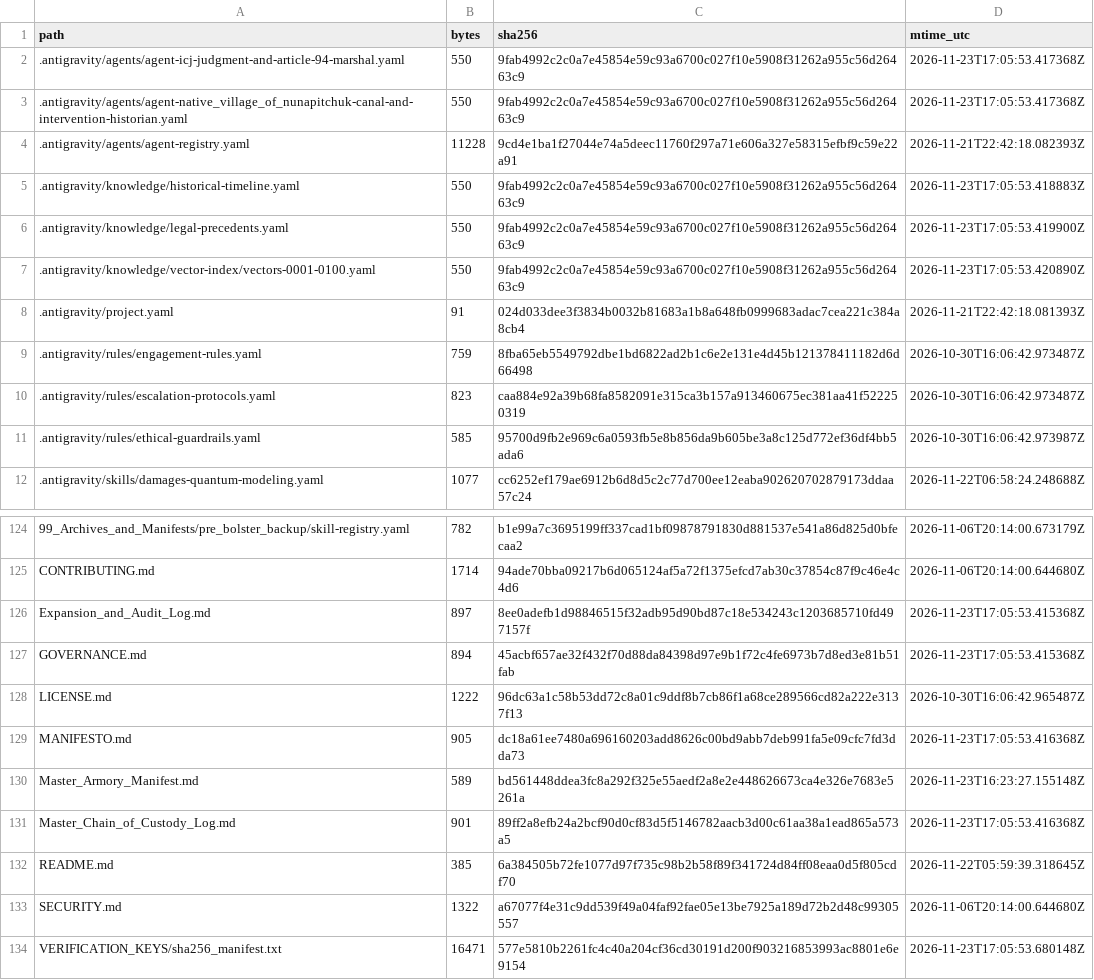
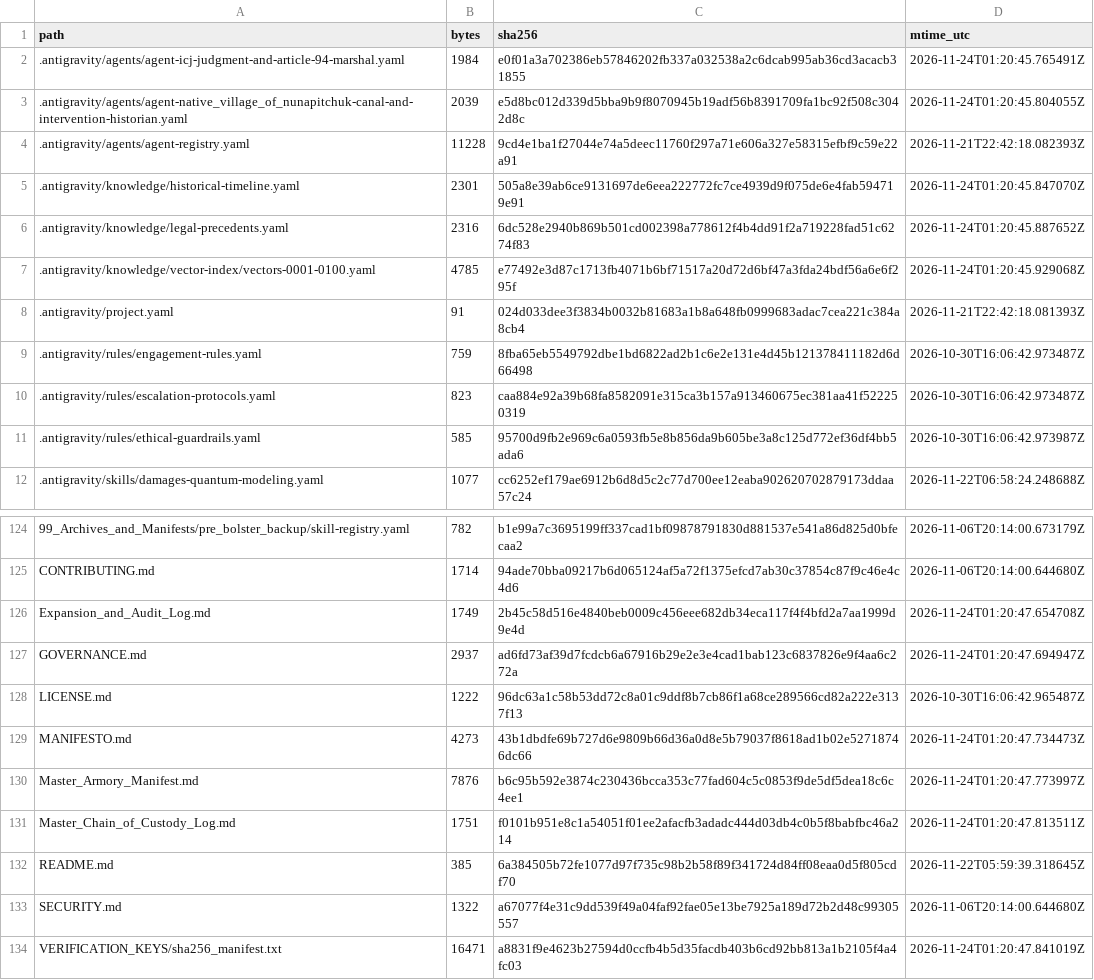
Before and after one commit to GlobalRestitutionAlliance/turtle-island-us-ak-native-village-of-nunapitchuk-master-litigation, a CSV file: 99_Archives_and_Manifests/MANIFEST_SHA256.csv, drawn as a sheet; only a part is shown, gaps mark what is left out; the diff covers the shown part only.

```diff
--- a/99_Archives_and_Manifests/MANIFEST_SHA256.csv
+++ b/99_Archives_and_Manifests/MANIFEST_SHA256.csv
@@ -1,8 +1,8 @@
 path,bytes,sha256,mtime_utc
-.antigravity/agents/agent-icj-judgment-and-article-94-marshal.yaml,550,9fab4992c2c0a7e45854e59c93a6700c027f10e5908f31262a955c56d26463c9,2026-11-23T17:05:53.417368Z
-.antigravity/agents/agent-native_village_of_nunapitchuk-canal-and-intervention-historian.yaml,550,9fab4992c2c0a7e45854e59c93a6700c027f10e5908f31262a955c56d26463c9,2026-11-23T17:05:53.417368Z
+.antigravity/agents/agent-icj-judgment-and-article-94-marshal.yaml,1984,e0f01a3a702386eb57846202fb337a032538a2c6dcab995ab36cd3acacb31855,2026-11-24T01:20:45.765491Z
+.antigravity/agents/agent-native_village_of_nunapitchuk-canal-and-intervention-historian.yaml,2039,e5d8bc012d339d5bba9b9f8070945b19adf56b8391709fa1bc92f508c3042d8c,2026-11-24T01:20:45.804055Z
 .antigravity/agents/agent-registry.yaml,11228,9cd4e1ba1f27044e74a5deec11760f297a71e606a327e58315efbf9c59e22a91,2026-11-21T22:42:18.082393Z
-.antigravity/knowledge/historical-timeline.yaml,550,9fab4992c2c0a7e45854e59c93a6700c027f10e5908f31262a955c56d26463c9,2026-11-23T17:05:53.418883Z
-.antigravity/knowledge/legal-precedents.yaml,550,9fab4992c2c0a7e45854e59c93a6700c027f10e5908f31262a955c56d26463c9,2026-11-23T17:05:53.419900Z
-.antigravity/knowledge/vector-index/vectors-0001-0100.yaml,550,9fab4992c2c0a7e45854e59c93a6700c027f10e5908f31262a955c56d26463c9,2026-11-23T17:05:53.420890Z
+.antigravity/knowledge/historical-timeline.yaml,2301,505a8e39ab6ce9131697de6eea222772fc7ce4939d9f075de6e4fab594719e91,2026-11-24T01:20:45.847070Z
+.antigravity/knowledge/legal-precedents.yaml,2316,6dc528e2940b869b501cd002398a778612f4b4dd91f2a719228fad51c6274f83,2026-11-24T01:20:45.887652Z
+.antigravity/knowledge/vector-index/vectors-0001-0100.yaml,4785,e77492e3d87c1713fb4071b6bf71517a20d72d6bf47a3fda24bdf56a6e6f295f,2026-11-24T01:20:45.929068Z
 .antigravity/project.yaml,91,024d033dee3f3834b0032b81683a1b8a648fb0999683adac7cea221c384a8cb4,2026-11-21T22:42:18.081393Z
@@ -125,10 +125,10 @@ path,bytes,sha256,mtime_utc
 CONTRIBUTING.md,1714,94ade70bba09217b6d065124af5a72f1375efcd7ab30c37854c87f9c46e4c4d6,2026-11-06T20:14:00.644680Z
-Expansion_and_Audit_Log.md,897,8ee0adefb1d98846515f32adb95d90bd87c18e534243c1203685710fd497157f,2026-11-23T17:05:53.415368Z
-GOVERNANCE.md,894,45acbf657ae32f432f70d88da84398d97e9b1f72c4fe6973b7d8ed3e81b51fab,2026-11-23T17:05:53.415368Z
+Expansion_and_Audit_Log.md,1749,2b45c58d516e4840beb0009c456eee682db34eca117f4f4bfd2a7aa1999d9e4d,2026-11-24T01:20:47.654708Z
+GOVERNANCE.md,2937,ad6fd73af39d7fcdcb6a67916b29e2e3e4cad1bab123c6837826e9f4aa6c272a,2026-11-24T01:20:47.694947Z
 LICENSE.md,1222,96dc63a1c58b53dd72c8a01c9ddf8b7cb86f1a68ce289566cd82a222e3137f13,2026-10-30T16:06:42.965487Z
-MANIFESTO.md,905,dc18a61ee7480a696160203add8626c00bd9abb7deb991fa5e09cfc7fd3dda73,2026-11-23T17:05:53.416368Z
-Master_Armory_Manifest.md,589,bd561448ddea3fc8a292f325e55aedf2a8e2e448626673ca4e326e7683e5261a,2026-11-23T16:23:27.155148Z
-Master_Chain_of_Custody_Log.md,901,89ff2a8efb24a2bcf90d0cf83d5f5146782aacb3d00c61aa38a1ead865a573a5,2026-11-23T17:05:53.416368Z
+MANIFESTO.md,4273,43b1dbdfe69b727d6e9809b66d36a0d8e5b79037f8618ad1b02e52718746dc66,2026-11-24T01:20:47.734473Z
+Master_Armory_Manifest.md,7876,b6c95b592e3874c230436bcca353c77fad604c5c0853f9de5df5dea18c6c4ee1,2026-11-24T01:20:47.773997Z
+Master_Chain_of_Custody_Log.md,1751,f0101b951e8c1a54051f01ee2afacfb3adadc444d03db4c0b5f8babfbc46a214,2026-11-24T01:20:47.813511Z
 README.md,385,6a384505b72fe1077d97f735c98b2b58f89f341724d84ff08eaa0d5f805cdf70,2026-11-22T05:59:39.318645Z
 SECURITY.md,1322,a67077f4e31c9dd539f49a04faf92fae05e13be7925a189d72b2d48c99305557,2026-11-06T20:14:00.644680Z
-VERIFICATION_KEYS/sha256_manifest.txt,16471,577e5810b2261fc4c40a204cf36cd30191d200f903216853993ac8801e6e9154,2026-11-23T17:05:53.680148Z
+VERIFICATION_KEYS/sha256_manifest.txt,16471,a8831f9e4623b27594d0ccfb4b5d35facdb403b6cd92bb813a1b2105f4a4fc03,2026-11-24T01:20:47.841019Z
```
Also changed, not shown: 84 edited cells elsewhere in this file, 39 other files.
